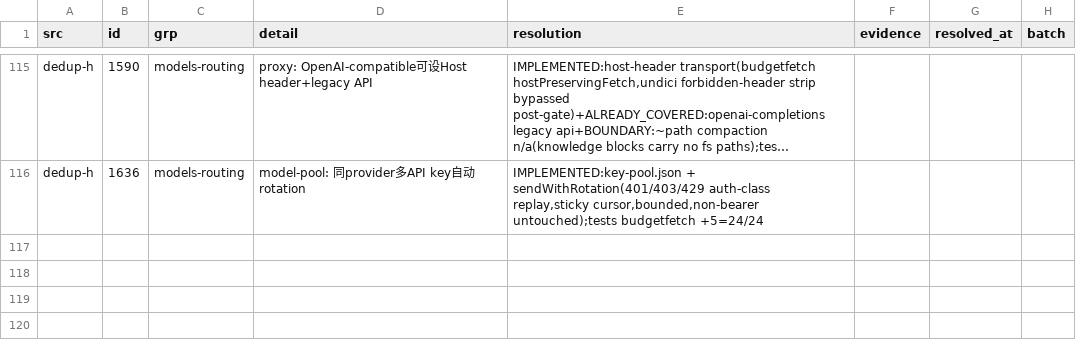
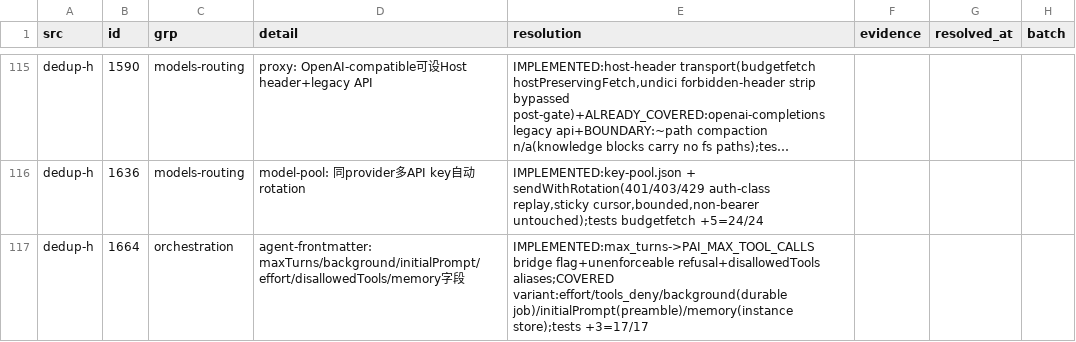
Before and after one commit to ooooooooooooooooooop/personal-ai, a TSV file: research/agent-harness-survey-v1/changelogs/_midreview/candidates-resolved.tsv, drawn as a sheet; only a part is shown, gaps mark what is left out; long unchanged cells end in …; the diff names each change by its address in the sheet, - before the commit and + after, or states it on an @@ line.

```diff
--- a/research/agent-harness-survey-v1/changelogs/_midreview/candidates-resolved.tsv
+++ b/research/agent-harness-survey-v1/changelogs/_midreview/candidates-resolved.tsv
+row 117: dedup-h | 1664 | orchestration | agent-frontmatter: maxTurns/background/initialPrompt/effort/disallowedTools/memory字段 | IMPLEMENTED:max_turns->PAI_MAX_TOOL_CALLS bridge flag+unenforceable refusal+disallowedTools aliases;COVERED variant:effort/tools_deny/background(durable job)/initialPrompt(preamble)/memory(instance store);tests +3=17/17
```
Also changed, not shown: 5 other files.
